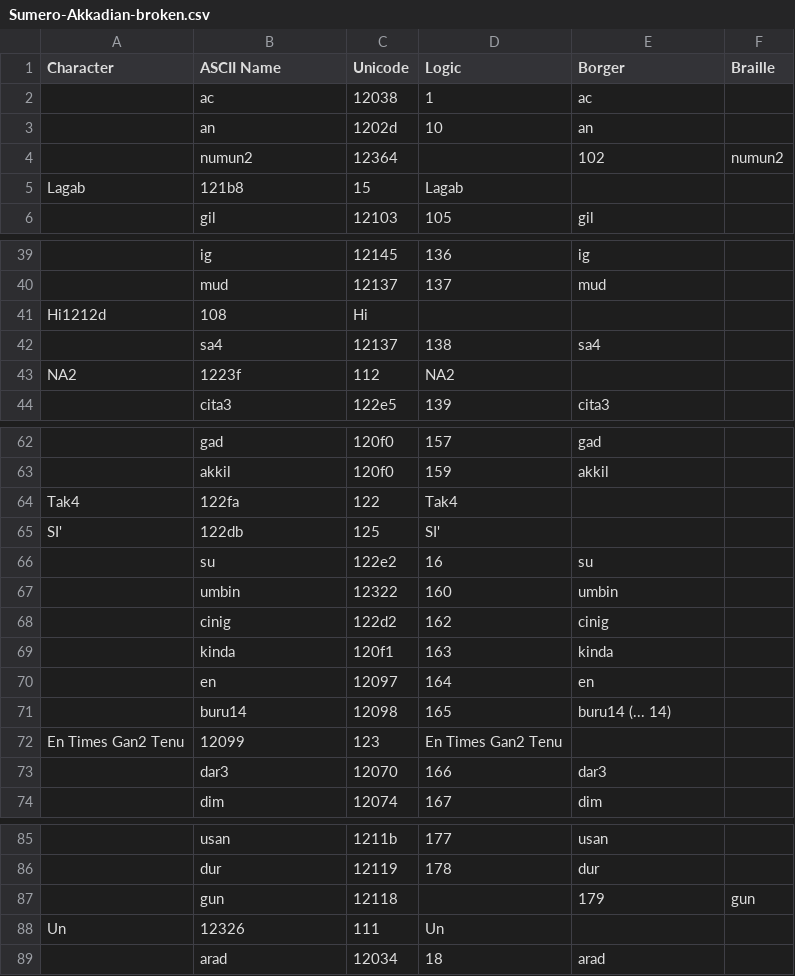
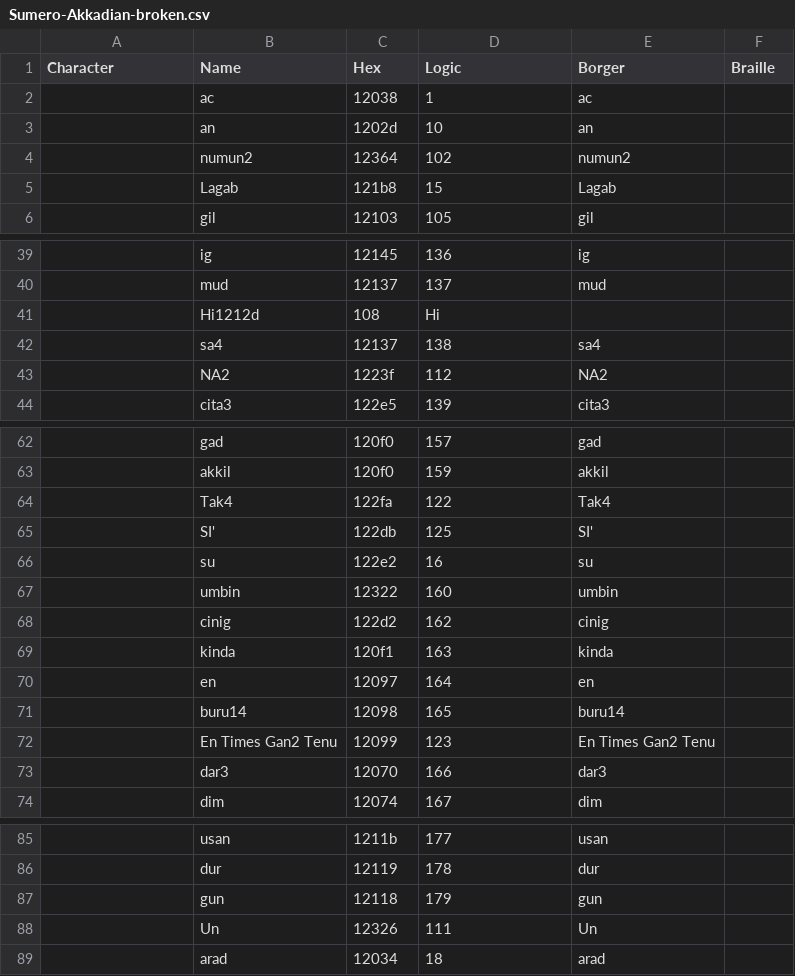
Before and after one commit to yeatersink/Niv-Louie, a CSV file: languages/source/Sumero-Akkadian-broken.csv, drawn as a sheet; only a part is shown, gaps mark what is left out; removed rows and columns are numbered as before the commit, all else as after; the diff covers the shown part only; the diff names each change by its address in the sheet, - before the commit and + after, or states it on an @@ line.

```diff
--- a/languages/source/Sumero-Akkadian-broken.csv
+++ b/languages/source/Sumero-Akkadian-broken.csv
-B1: ASCII Name
+B1: Name
-C1: Unicode
+C1: Hex
-D4 (Logic): (empty)
+D4 (Logic): 102
-E4 (Borger): 102
+E4 (Borger): numun2
-F4 (Braille): numun2
+F4 (Braille): (empty)
-row 5: Lagab | 121b8 | 15 | Lagab
+row 5:  | Lagab | 121b8 | 15 | Lagab
-row 41: Hi1212d | 108 | Hi
+row 41:  | Hi1212d | 108 | Hi
-row 43: NA2 | 1223f | 112 | NA2
+row 43:  | NA2 | 1223f | 112 | NA2
-row 64: Tak4 | 122fa | 122 | Tak4
-row 65: SI' | 122db | 125 | SI'
+row 64:  | Tak4 | 122fa | 122 | Tak4
+row 65:  | SI' | 122db | 125 | SI'
-E71 (Borger): buru14 (... 14)
+E71 (Borger): buru14
-row 72: En Times Gan2 Tenu | 12099 | 123 | En Times Gan2 Tenu
+row 72:  | En Times Gan2 Tenu | 12099 | 123 | En Times Gan2 Tenu
-D87 (Logic): (empty)
+D87 (Logic): 179
-E87 (Borger): 179
+E87 (Borger): gun
-F87 (Braille): gun
+F87 (Braille): (empty)
-row 88: Un | 12326 | 111 | Un
+row 88:  | Un | 12326 | 111 | Un
```
Also changed, not shown: 3 added rows and 3 removed rows elsewhere in this file, languages/filtered_Hebrew.csv, languages/source/Hebrew.csv, 3 other files.
